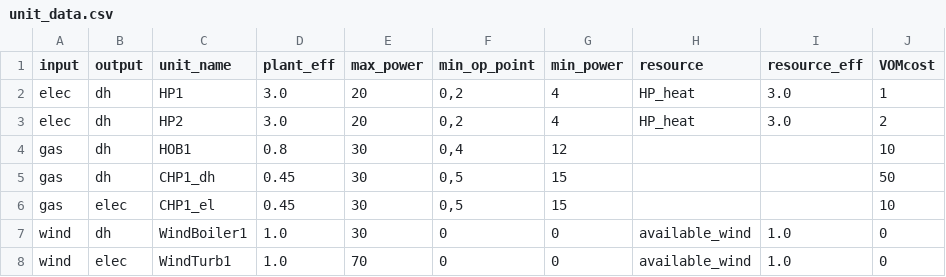
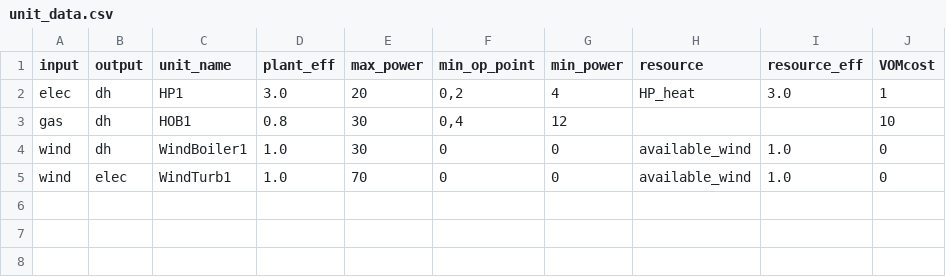
Before and after one commit to sundelld/hope_example_model, a CSV file: data/unit_data.csv, drawn as a sheet.

Commit message:
Added model using spineDS as source of input data

```diff
--- a/data/unit_data.csv
+++ b/data/unit_data.csv
@@ -2,6 +2,3 @@ input;output;unit_name;plant_eff;max_power;min_op_point;min_power;resource;resou
 elec;dh;HP1;3.0;20;0,2;4;HP_heat;3.0;1
-elec;dh;HP2;3.0;20;0,2;4;HP_heat;3.0;2
 gas;dh;HOB1;0.8;30;0,4;12;;;10
-gas;dh;CHP1_dh;0.45;30;0,5;15;;;50
-gas;elec;CHP1_el;0.45;30;0,5;15;;;10
 wind;dh;WindBoiler1;1.0;30;0;0;available_wind;1.0;0
```
Also changed, not shown: 12 other files.
